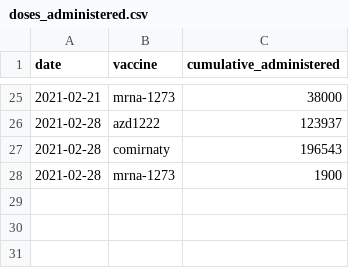
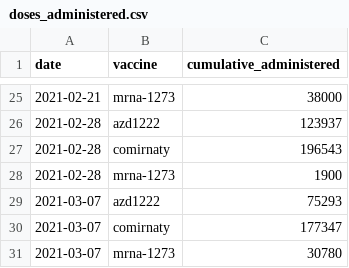
Before and after one commit to Sikerdebaard/global-vaccine-model, a CSV file: data/locations/netherlands/doses_administered.csv, drawn as a sheet; only a part is shown, gaps mark what is left out; the diff names each change by its address in the sheet, - before the commit and + after, or states it on an @@ line.

Commit message:
Updated vaccine doses administered for NL

```diff
--- a/data/locations/netherlands/doses_administered.csv
+++ b/data/locations/netherlands/doses_administered.csv
+row 29: 2021-03-07 | azd1222 | 75293
+row 30: 2021-03-07 | comirnaty | 177347
+row 31: 2021-03-07 | mrna-1273 | 30780
```
